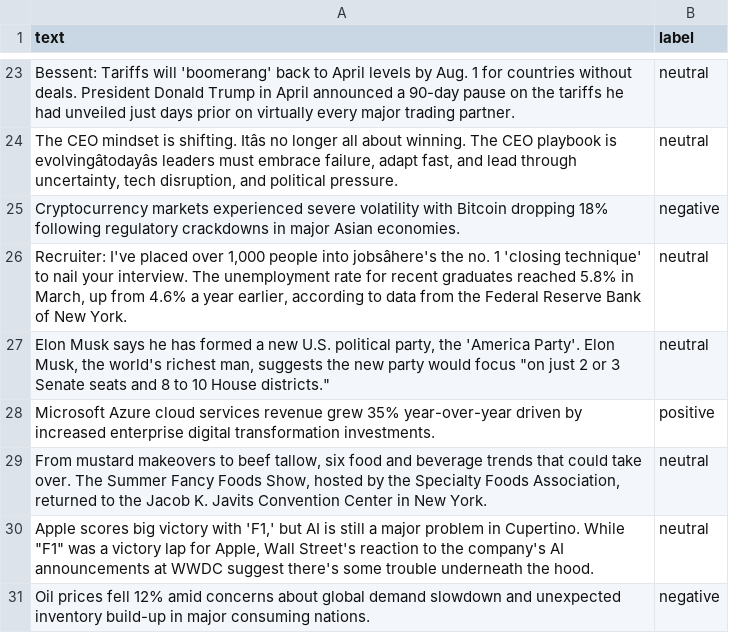
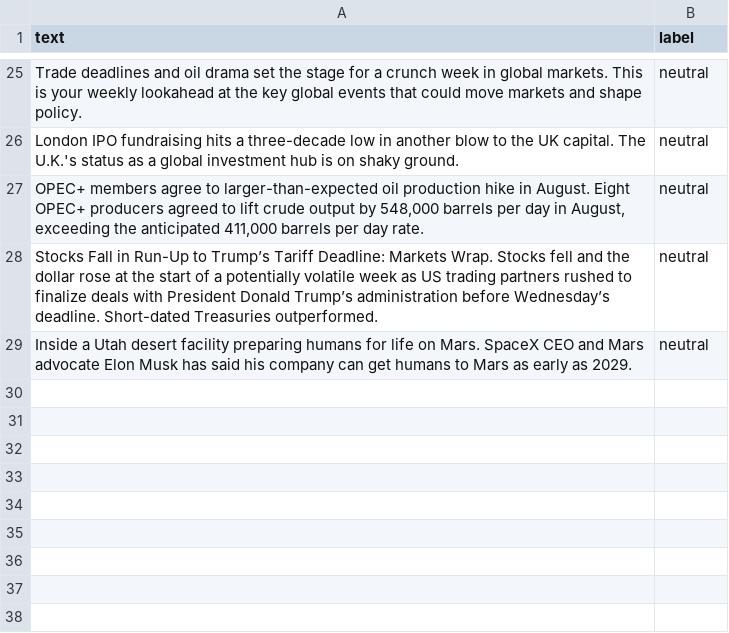
Before and after one commit to Bencode92/tradepulse-ml, a CSV file: datasets/news_20250707.csv, drawn as a sheet; only a part is shown, gaps mark what is left out; removed rows and columns are numbered as before the commit, all else as after; the diff covers the shown part only; the diff names each change by its address in the sheet, - before the commit and + after, or states it on an @@ line.

```diff
--- a/datasets/news_20250707.csv
+++ b/datasets/news_20250707.csv
-A25 (text): Bessent: Tariffs will 'boomerang' back to April levels by Aug. 1 for countries without deals. President Donald Trump in April announced a 90-day pause on the tariffs he had unveiled just days prior on virtually every major trading partner.
+A25 (text): Trade deadlines and oil drama set the stage for a crunch week in global markets. This is your weekly lookahead at the key global events that could move markets and shape policy.
-A26 (text): The CEO mindset is shifting. Itâs no longer all about winning. The CEO playbook is evolvingâtodayâs leaders must embrace failure, adapt fast, and lead through uncertainty, tech disruption, and political pressure.
+A26 (text): London IPO fundraising hits a three-decade low in another blow to the UK capital. The U.K.'s status as a global investment hub is on shaky ground.
-row 25: Cryptocurrency markets experienced severe volatility with Bitcoin dropping 18% following regulatory crackdowns in major Asian economies. | negative
-A27 (text): Recruiter: I've placed over 1,000 people into jobsâhere's the no. 1 'closing technique' to nail your interview. The unemployment rate for recent graduates reached 5.8% in March, up from 4.6% a year earlier, according to data from the Federal Reserve Bank of New York.
+A27 (text): OPEC+ members agree to larger-than-expected oil production hike in August. Eight OPEC+ producers agreed to lift crude output by 548,000 barrels per day in August, exceeding the anticipated 411,000 barrels per day rate.
-A28 (text): Elon Musk says he has formed a new U.S. political party, the 'America Party'. Elon Musk, the world's richest man, suggests the new party would focus "on just 2 or 3 Senate seats and 8 to 10 House districts."
+A28 (text): Stocks Fall in Run-Up to Trump’s Tariff Deadline: Markets Wrap. Stocks fell and the dollar rose at the start of a potentially volatile week as US trading partners rushed to finalize deals with President Donald Trump’s administration before Wednesday’s deadline. Short-dated Treasuries outperformed.
-row 28: Microsoft Azure cloud services revenue grew 35% year-over-year driven by increased enterprise digital transformation investments. | positive
-row 29: From mustard makeovers to beef tallow, six food and beverage trends that could take over. The Summer Fancy Foods Show, hosted by the Specialty Foods Association, returned to the Jacob K. Javits Convention Center in New York. | neutral
-A29 (text): Apple scores big victory with 'F1,' but AI is still a major problem in Cupertino. While "F1" was a victory lap for Apple, Wall Street's reaction to the company's AI announcements at WWDC suggest there's some trouble underneath the hood.
+A29 (text): Inside a Utah desert facility preparing humans for life on Mars. SpaceX CEO and Mars advocate Elon Musk has said his company can get humans to Mars as early as 2029.
-row 31: Oil prices fell 12% amid concerns about global demand slowdown and unexpected inventory build-up in major consuming nations. | negative
```
Also changed, not shown: 12 added rows, 10 removed rows, 1 moved row and 9 edited cells elsewhere in this file, 1 other file.
